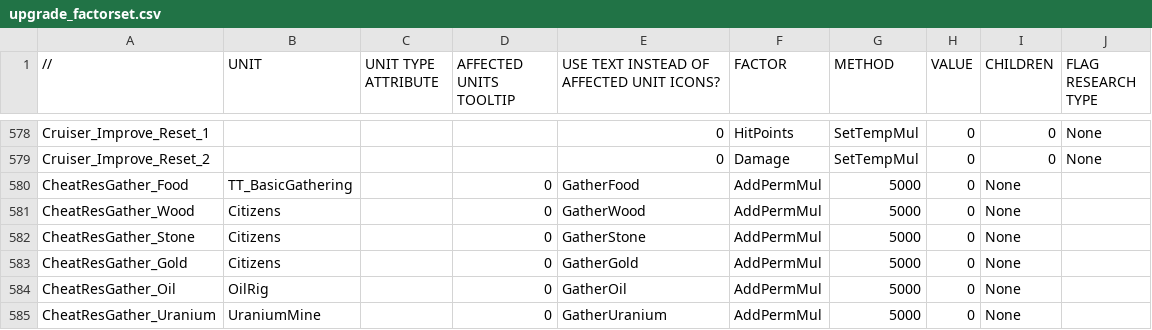
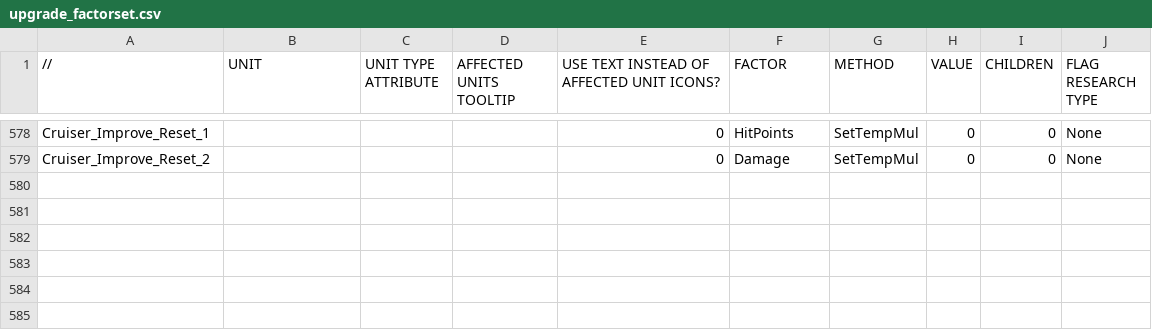
Before and after one commit to luojiang419/ee2, a CSV file: game-metadata/EE2X_db/TechTree/upgrade_factorset.csv, drawn as a sheet; only a part is shown, gaps mark what is left out.

Commit message:
chore: 清理失败实验文件(CheatRes/UnitsResourcePower/按钮)

```diff
--- a/game-metadata/EE2X_db/TechTree/upgrade_factorset.csv
+++ b/game-metadata/EE2X_db/TechTree/upgrade_factorset.csv
@@ -579,7 +579 @@ Cruiser_Improve_Reset_1,,,,0,HitPoints,SetTempMul,0,0,None
 Cruiser_Improve_Reset_2,,,,0,Damage,SetTempMul,0,0,None
-CheatResGather_Food,TT_BasicGathering,,0,GatherFood,AddPermMul,5000,0,None
-CheatResGather_Wood,Citizens,,0,GatherWood,AddPermMul,5000,0,None
-CheatResGather_Stone,Citizens,,0,GatherStone,AddPermMul,5000,0,None
-CheatResGather_Gold,Citizens,,0,GatherGold,AddPermMul,5000,0,None
-CheatResGather_Oil,OilRig,,0,GatherOil,AddPermMul,5000,0,None
-CheatResGather_Uranium,UraniumMine,,0,GatherUranium,AddPermMul,5000,0,None
```
Also changed, not shown: game-metadata/EE2X_db/TechTree/dbtechtreenode.csv, game-metadata/EE2X_db/TechTree/upgrade_unittypes.csv, 5 other files.
